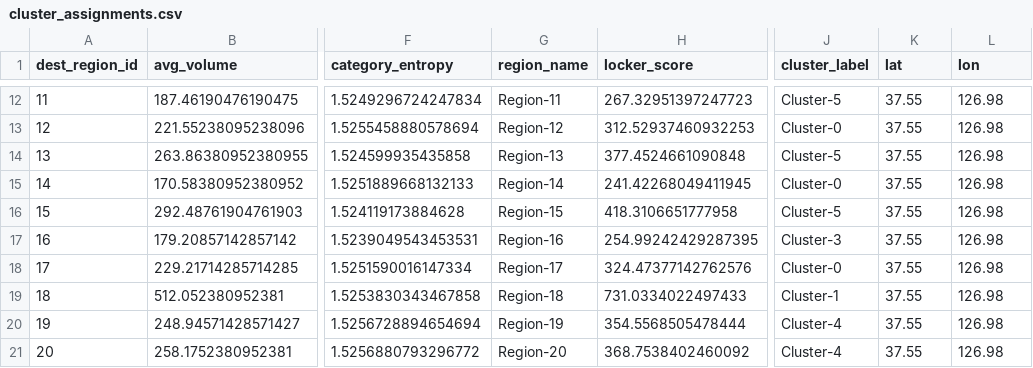
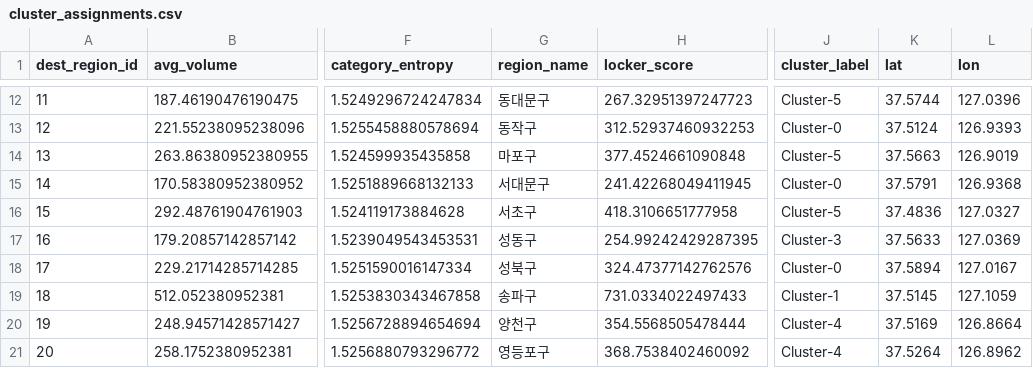
Before and after one commit to jyhanqubit/Logistics_data_analysis, a CSV file: outputs/advanced_analytics/clustering/cluster_assignments.csv, drawn as a sheet; only a part is shown, gaps mark what is left out; the diff covers the shown part only; the diff names each change by its address in the sheet, - before the commit and + after, or states it on an @@ line.

```diff
--- a/outputs/advanced_analytics/clustering/cluster_assignments.csv
+++ b/outputs/advanced_analytics/clustering/cluster_assignments.csv
-G12 (region_name): Region-11
+G12 (region_name): 동대문구
-K12 (lat): 37.55
+K12 (lat): 37.5744
-L12 (lon): 126.98
+L12 (lon): 127.0396
-G13 (region_name): Region-12
+G13 (region_name): 동작구
-K13 (lat): 37.55
+K13 (lat): 37.5124
-L13 (lon): 126.98
+L13 (lon): 126.9393
-G14 (region_name): Region-13
+G14 (region_name): 마포구
-K14 (lat): 37.55
+K14 (lat): 37.5663
-L14 (lon): 126.98
+L14 (lon): 126.9019
-G15 (region_name): Region-14
+G15 (region_name): 서대문구
-K15 (lat): 37.55
+K15 (lat): 37.5791
-L15 (lon): 126.98
+L15 (lon): 126.9368
-G16 (region_name): Region-15
+G16 (region_name): 서초구
-K16 (lat): 37.55
+K16 (lat): 37.4836
-L16 (lon): 126.98
+L16 (lon): 127.0327
-G17 (region_name): Region-16
+G17 (region_name): 성동구
-K17 (lat): 37.55
+K17 (lat): 37.5633
-L17 (lon): 126.98
+L17 (lon): 127.0369
-G18 (region_name): Region-17
+G18 (region_name): 성북구
-K18 (lat): 37.55
+K18 (lat): 37.5894
-L18 (lon): 126.98
+L18 (lon): 127.0167
-G19 (region_name): Region-18
+G19 (region_name): 송파구
-K19 (lat): 37.55
+K19 (lat): 37.5145
-L19 (lon): 126.98
+L19 (lon): 127.1059
-G20 (region_name): Region-19
+G20 (region_name): 양천구
-K20 (lat): 37.55
+K20 (lat): 37.5169
-L20 (lon): 126.98
+L20 (lon): 126.8664
-G21 (region_name): Region-20
+G21 (region_name): 영등포구
-K21 (lat): 37.55
+K21 (lat): 37.5264
-L21 (lon): 126.98
+L21 (lon): 126.8962
```
Also changed, not shown: 45 edited cells elsewhere in this file, outputs/advanced_analytics/clustering/seoul_district_centroids.csv, outputs/advanced_analytics/qubo/qubo_solution_extended.csv, 42 other files.
